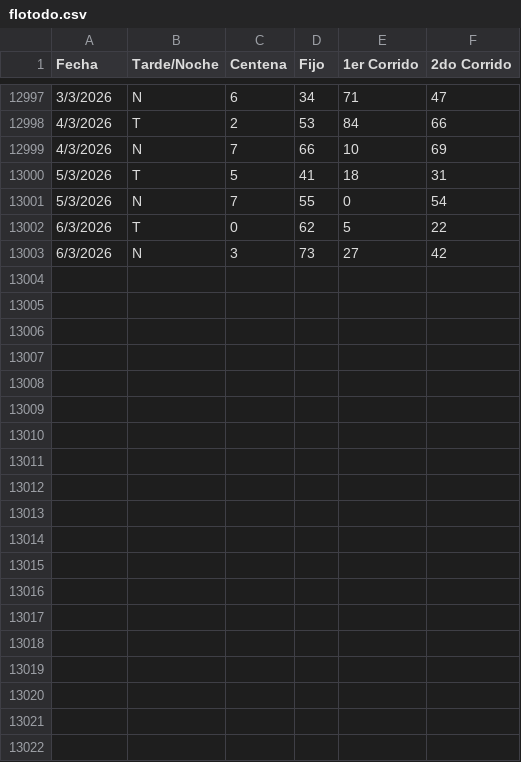
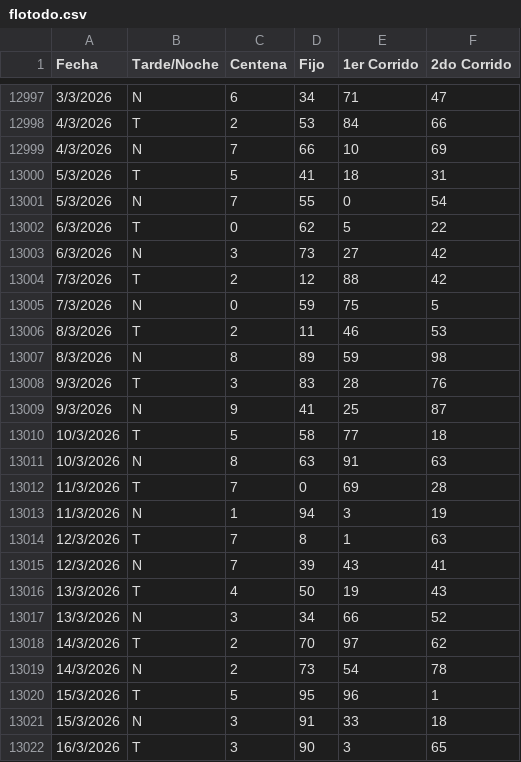
Before and after one commit to 3ln3gro735-lgtm/Flotodo, a CSV file: flotodo.csv, drawn as a sheet; only a part is shown, gaps mark what is left out; the diff covers the shown part only; the diff names each change by its address in the sheet, - before the commit and + after, or states it on an @@ line.

Commit message:
Add files via upload

```diff
--- a/flotodo.csv
+++ b/flotodo.csv
+row 13004: 7/3/2026 | T | 2 | 12 | 88 | 42
+row 13005: 7/3/2026 | N | 0 | 59 | 75 | 5
+row 13006: 8/3/2026 | T | 2 | 11 | 46 | 53
+row 13007: 8/3/2026 | N | 8 | 89 | 59 | 98
+row 13008: 9/3/2026 | T | 3 | 83 | 28 | 76
+row 13009: 9/3/2026 | N | 9 | 41 | 25 | 87
+row 13010: 10/3/2026 | T | 5 | 58 | 77 | 18
+row 13011: 10/3/2026 | N | 8 | 63 | 91 | 63
+row 13012: 11/3/2026 | T | 7 | 0 | 69 | 28
+row 13013: 11/3/2026 | N | 1 | 94 | 3 | 19
+row 13014: 12/3/2026 | T | 7 | 8 | 1 | 63
+row 13015: 12/3/2026 | N | 7 | 39 | 43 | 41
+row 13016: 13/3/2026 | T | 4 | 50 | 19 | 43
+row 13017: 13/3/2026 | N | 3 | 34 | 66 | 52
+row 13018: 14/3/2026 | T | 2 | 70 | 97 | 62
+row 13019: 14/3/2026 | N | 2 | 73 | 54 | 78
+row 13020: 15/3/2026 | T | 5 | 95 | 96 | 1
+row 13021: 15/3/2026 | N | 3 | 91 | 33 | 18
+row 13022: 16/3/2026 | T | 3 | 90 | 3 | 65
```
Also changed, not shown: 13 added rows elsewhere in this file.
